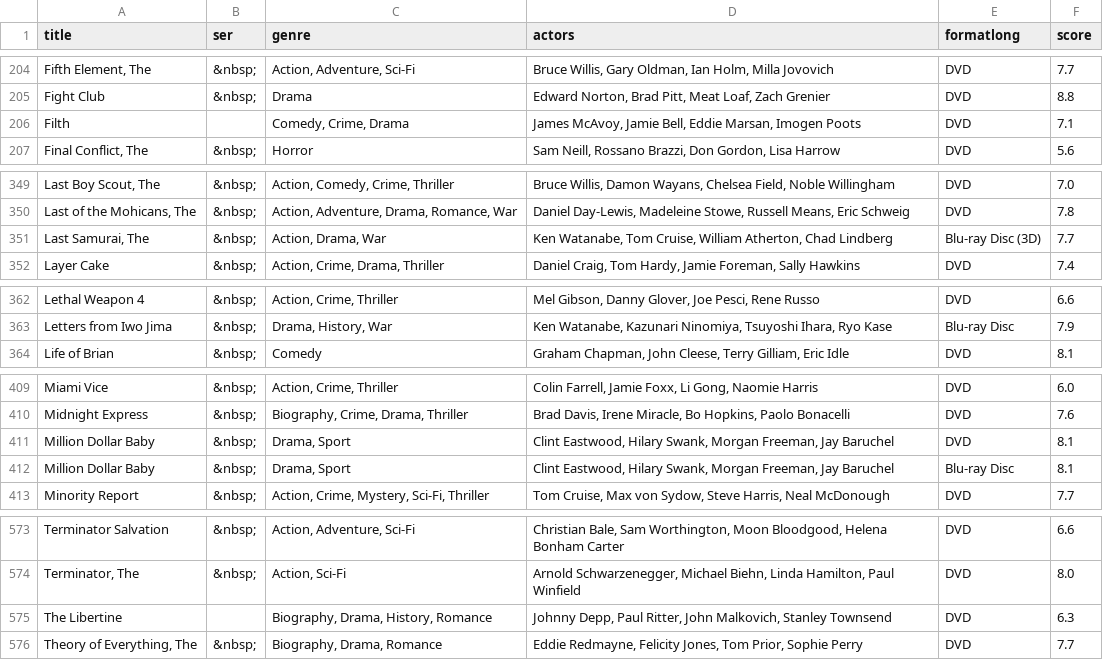
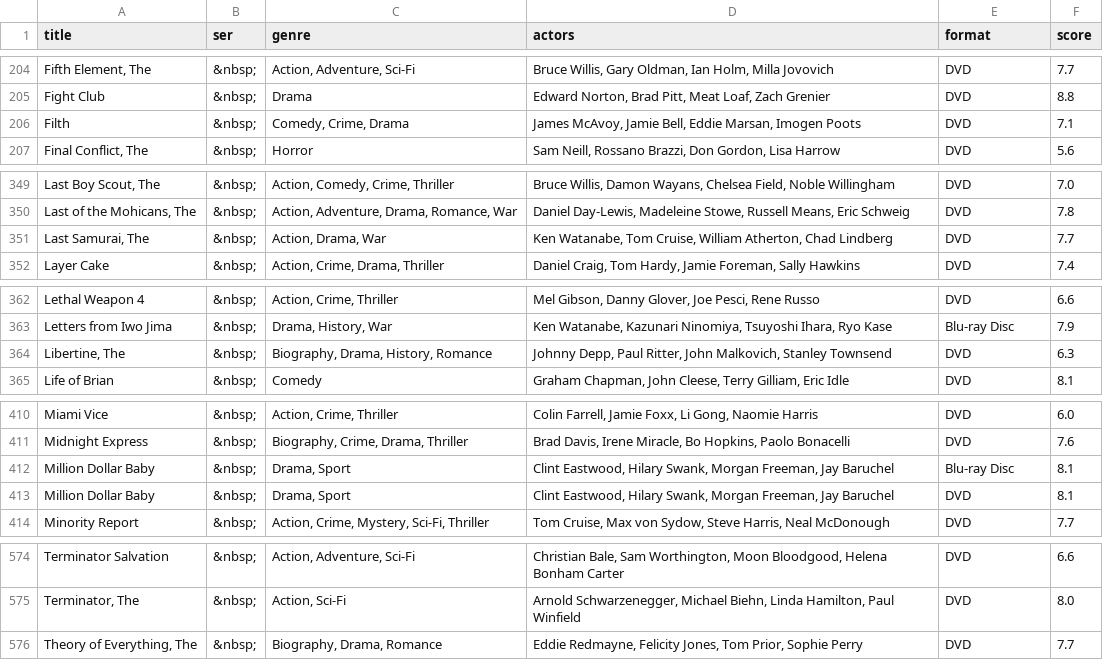
Before and after one commit to anomis66/anomis66.github.io, a TSV file: family/movi/myfilms.tsv, drawn as a sheet; only a part is shown, gaps mark what is left out; the diff covers the shown part only.

```diff
--- a/family/movi/myfilms.tsv
+++ b/family/movi/myfilms.tsv
@@ -1 +1 @@
-title|ser|genre|actors|formatlong|score
+title|ser|genre|actors|format|score
@@ -205,3 +205,3 @@ Fifth Element, The|&nbsp;|Action, Adventure, Sci-Fi|Bruce Willis, Gary Oldman, I
 Fight Club|&nbsp;|Drama|Edward Norton, Brad Pitt, Meat Loaf, Zach Grenier|DVD|8.8
-Filth| |Comedy, Crime, Drama|James McAvoy, Jamie Bell, Eddie Marsan, Imogen Poots|DVD|7.1
+Filth|&nbsp;|Comedy, Crime, Drama|James McAvoy, Jamie Bell, Eddie Marsan, Imogen Poots|DVD|7.1
 Final Conflict, The|&nbsp;|Horror|Sam Neill, Rossano Brazzi, Don Gordon, Lisa Harrow|DVD|5.6
@@ -350,3 +350,3 @@ Last Boy Scout, The|&nbsp;|Action, Comedy, Crime, Thriller|Bruce Willis, Damon W
 Last of the Mohicans, The|&nbsp;|Action, Adventure, Drama, Romance, War|Daniel Day-Lewis, Madeleine Stowe, Russell Means, Eric Schweig|DVD|7.8
-Last Samurai, The|&nbsp;|Action, Drama, War|Ken Watanabe, Tom Cruise, William Atherton, Chad Lindberg|Blu-ray Disc (3D)|7.7
+Last Samurai, The|&nbsp;|Action, Drama, War|Ken Watanabe, Tom Cruise, William Atherton, Chad Lindberg|DVD|7.7
 Layer Cake|&nbsp;|Action, Crime, Drama, Thriller|Daniel Craig, Tom Hardy, Jamie Foreman, Sally Hawkins|DVD|7.4
@@ -363,2 +363,3 @@ Lethal Weapon 4|&nbsp;|Action, Crime, Thriller|Mel Gibson, Danny Glover, Joe Pes
 Letters from Iwo Jima|&nbsp;|Drama, History, War|Ken Watanabe, Kazunari Ninomiya, Tsuyoshi Ihara, Ryo Kase|Blu-ray Disc|7.9
+Libertine, The|&nbsp;|Biography, Drama, History, Romance|Johnny Depp, Paul Ritter, John Malkovich, Stanley Townsend|DVD|6.3
 Life of Brian|&nbsp;|Comedy|Graham Chapman, John Cleese, Terry Gilliam, Eric Idle|DVD|8.1
@@ -410,4 +411,4 @@ Miami Vice|&nbsp;|Action, Crime, Thriller|Colin Farrell, Jamie Foxx, Li Gong, Na
 Midnight Express|&nbsp;|Biography, Crime, Drama, Thriller|Brad Davis, Irene Miracle, Bo Hopkins, Paolo Bonacelli|DVD|7.6
+Million Dollar Baby|&nbsp;|Drama, Sport|Clint Eastwood, Hilary Swank, Morgan Freeman, Jay Baruchel|Blu-ray Disc|8.1
 Million Dollar Baby|&nbsp;|Drama, Sport|Clint Eastwood, Hilary Swank, Morgan Freeman, Jay Baruchel|DVD|8.1
-Million Dollar Baby|&nbsp;|Drama, Sport|Clint Eastwood, Hilary Swank, Morgan Freeman, Jay Baruchel|Blu-ray Disc|8.1
 Minority Report|&nbsp;|Action, Crime, Mystery, Sci-Fi, Thriller|Tom Cruise, Max von Sydow, Steve Harris, Neal McDonough|DVD|7.7
@@ -574,3 +575,2 @@ Terminator Salvation|&nbsp;|Action, Adventure, Sci-Fi|Christian Bale, Sam Worthi
 Terminator, The|&nbsp;|Action, Sci-Fi|Arnold Schwarzenegger, Michael Biehn, Linda Hamilton, Paul Winfield|DVD|8.0
-The Libertine| |Biography, Drama, History, Romance|Johnny Depp, Paul Ritter, John Malkovich, Stanley Townsend|DVD|6.3
 Theory of Everything, The|&nbsp;|Biography, Drama, Romance|Eddie Redmayne, Felicity Jones, Tom Prior, Sophie Perry|DVD|7.7
```
Also changed, not shown: 1 moved row and 2 edited cells elsewhere in this file, 6 other files.
